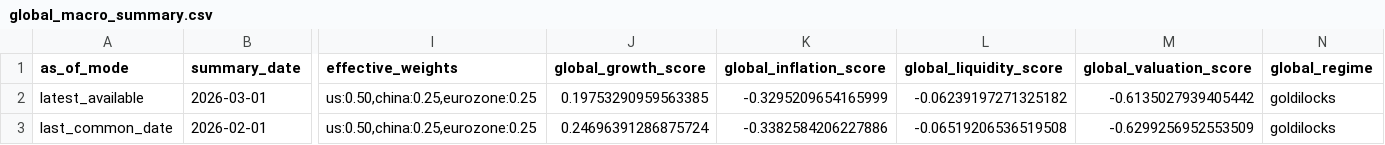
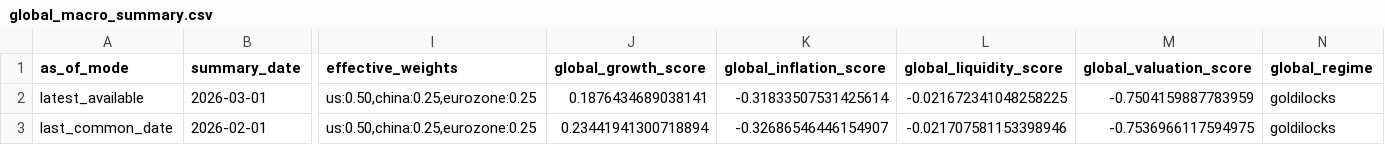
Before and after one commit to Ethan4Zhou/Global-Macro-Monitor, a CSV file: data/processed/global_macro_summary.csv, drawn as a sheet; only a part is shown, gaps mark what is left out; the diff names each change by its address in the sheet, - before the commit and + after, or states it on an @@ line.

```diff
--- a/data/processed/global_macro_summary.csv
+++ b/data/processed/global_macro_summary.csv
-J2 (global_growth_score): 0.19753290959563385
+J2 (global_growth_score): 0.1876434689038141
-K2 (global_inflation_score): -0.3295209654165999
+K2 (global_inflation_score): -0.31833507531425614
-L2 (global_liquidity_score): -0.06239197271325182
+L2 (global_liquidity_score): -0.021672341048258225
-M2 (global_valuation_score): -0.6135027939405442
+M2 (global_valuation_score): -0.7504159887783959
-J3 (global_growth_score): 0.24696391286875724
+J3 (global_growth_score): 0.23441941300718894
-K3 (global_inflation_score): -0.3382584206227886
+K3 (global_inflation_score): -0.32686546446154907
-L3 (global_liquidity_score): -0.06519206536519508
+L3 (global_liquidity_score): -0.021707581153398946
-M3 (global_valuation_score): -0.6299256952553509
+M3 (global_valuation_score): -0.7536966117594975
```
Also changed, not shown: data/processed/global_change_log.csv, data/raw/api/china/normalized/_summary.csv, 12 other files.
